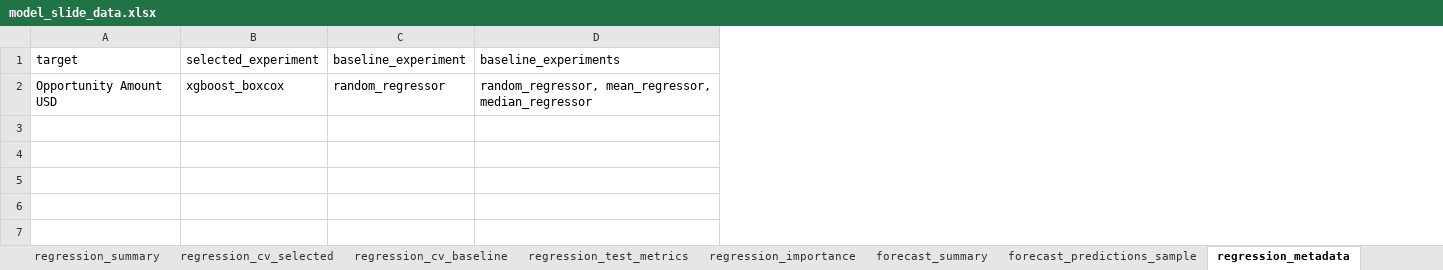
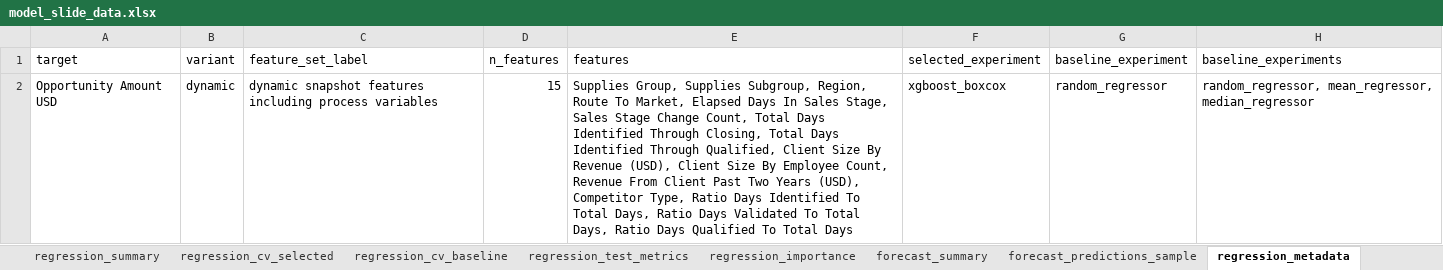
Before and after one commit to mrbungie/mib_cars_analysis, an Excel workbook: slidedeck/data/model_slide_data.xlsx, sheet regression_metadata, drawn as a sheet; only a part is shown; values as stored, in another font and other column widths than the file's, no borders; the diff names each change by its address in the sheet, - before the commit and + after, or states it on an @@ line.

```diff
--- a/slidedeck/data/model_slide_data.xlsx (sheet regression_metadata)
+++ b/slidedeck/data/model_slide_data.xlsx (sheet regression_metadata)
+column B (variant), row 2: dynamic
+column C (feature_set_label), row 2: dynamic snapshot features including process variables
+column D (n_features), row 2: 15
+column E (features), row 2: Supplies Group, Supplies Subgroup, Region, Route To Market, Elapsed Days In Sales Stage, Sales Stage Change Count, Total Days Identified Through Closing, Total Days Identified Through Qualified, Client Size By Revenue (USD), Client Size By Employee Count, Revenue From Client Past Two Years (USD), Competitor Type, Ratio Days Identified To Total Days, Ratio Days Validated To Total Days, Ratio Days Qualified To Total Days
```
Also changed, not shown: sheet classification_summary, sheet classification_metadata, sheet prioritization_lift, sheet classification_cv_selected, sheet classification_importance, sheet classification_test_metrics, 1 more sheet, slidedeck/data/model_metric_tables.xlsx, 54 other files.
